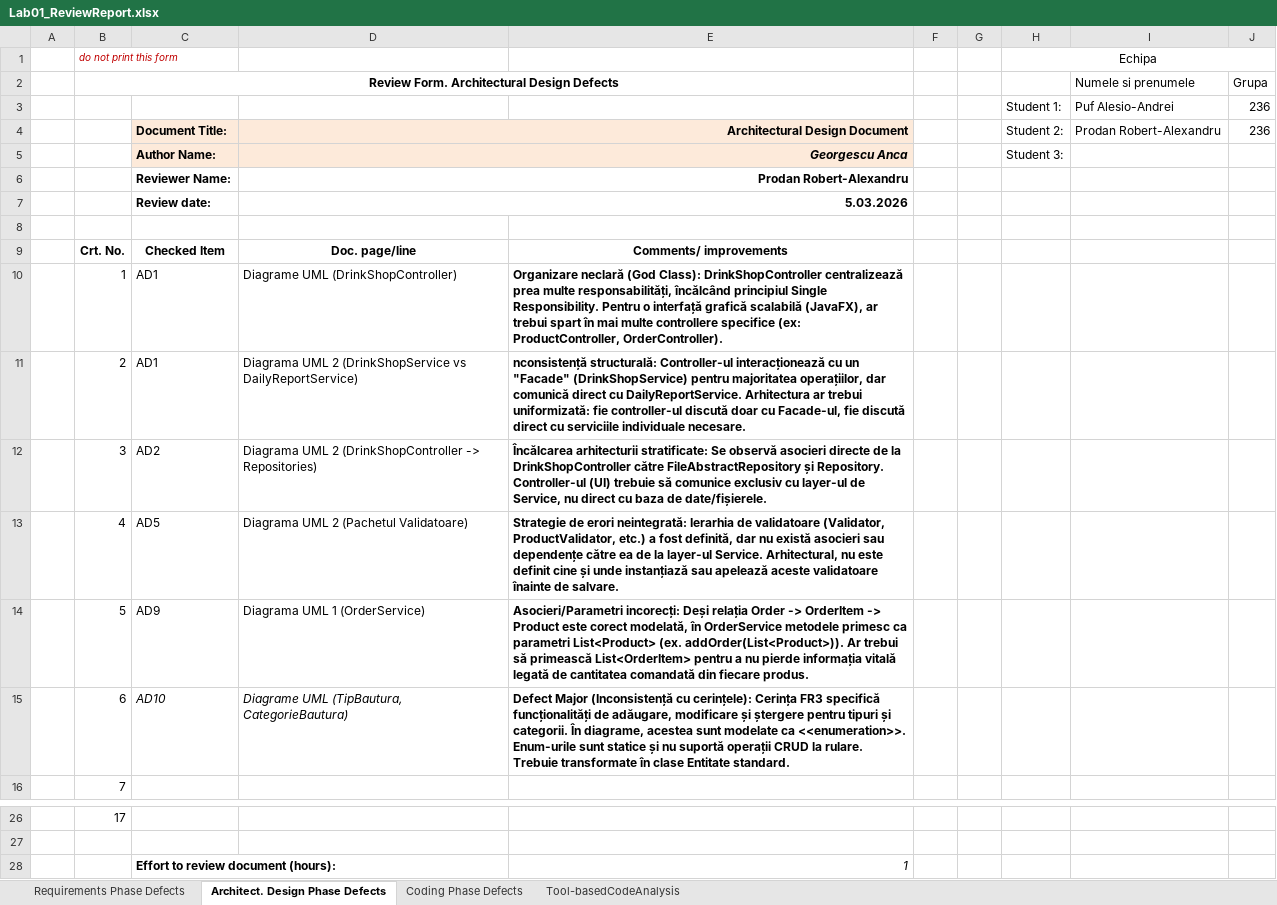
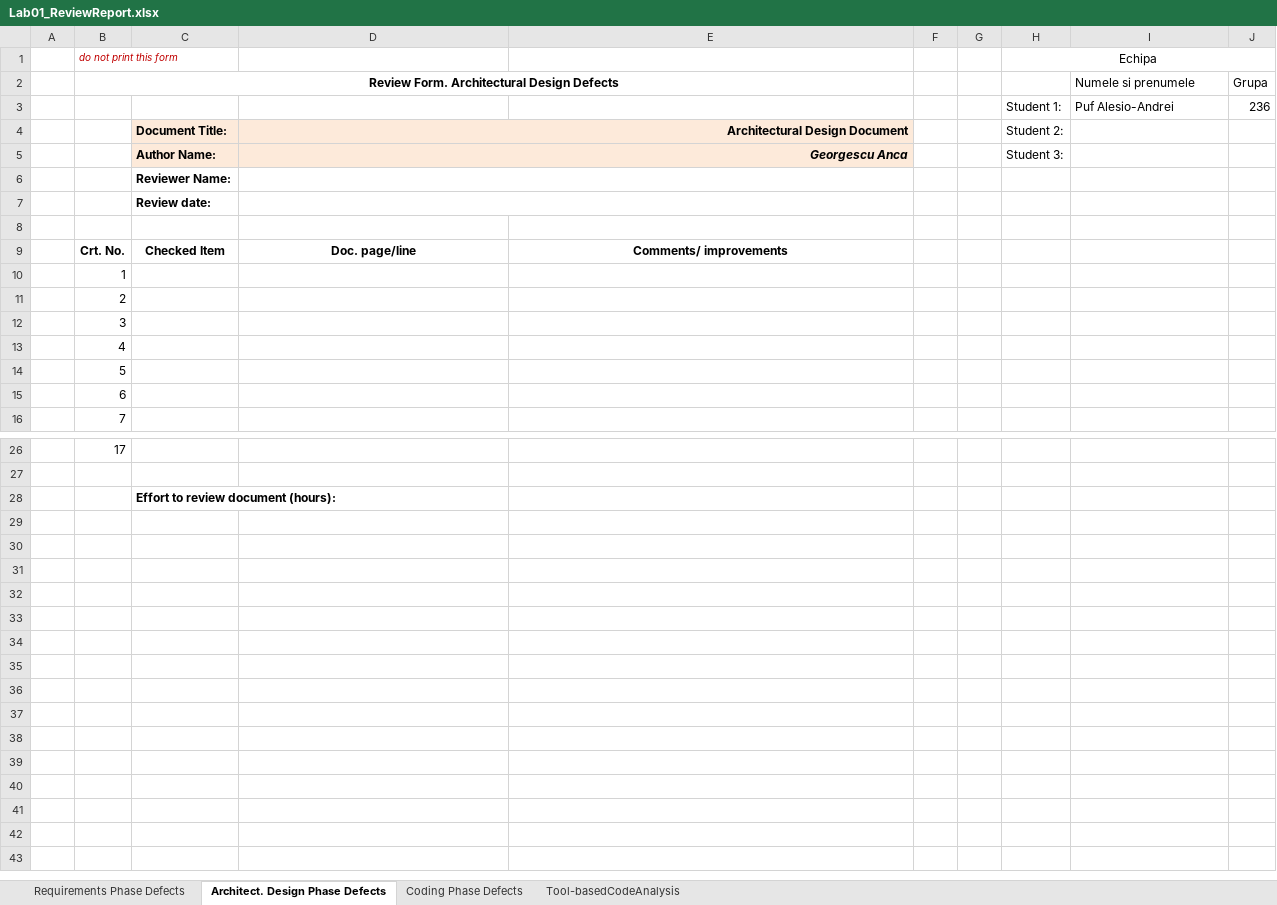
Before and after one commit to alesiopuf/vvss-drink-shop, an Excel workbook: docs/Lab01/Lab01_ReviewReport.xlsx, sheet Architect. Design Phase Defects, drawn as a sheet; only a part is shown, gaps mark what is left out; values as stored, in another font and other column widths than the file's, no borders; the diff names each change by its address in the sheet, - before the commit and + after, or states it on an @@ line.

Commit message:
Revert "requirements and architecture review"
This reverts commit 5e76c37c67f7829e12203fe102dd036139505401.

```diff
--- a/docs/Lab01/Lab01_ReviewReport.xlsx (sheet Architect. Design Phase Defects)
+++ b/docs/Lab01/Lab01_ReviewReport.xlsx (sheet Architect. Design Phase Defects)
-I4: Prodan Robert-Alexandru
+I4: (empty)
-J4: 236
+J4: (empty)
-D6: Prodan Robert-Alexandru
+D6: (empty)
-D7: 5.03.2026
+D7: (empty)
-C10:C11: AD1
+C10:C11: (empty)
-D10: Diagrame UML (DrinkShopController)
+D10: (empty)
-E10: Organizare neclară (God Class): DrinkShopController centralizează prea multe responsabilități, încălcând principiul Single Responsibility. Pentru o interfață grafică scalabilă (JavaFX), ar trebui spart în mai multe controllere specifice (ex: ProductController, OrderController).
+E10: (empty)
-D11: Diagrama UML 2 (DrinkShopService vs DailyReportService)
+D11: (empty)
-E11: nconsistență structurală: Controller-ul interacționează cu un "Facade" (DrinkShopService) pentru majoritatea operațiilor, dar comunică direct cu DailyReportService. Arhitectura ar trebui uniformizată: fie controller-ul discută doar cu Facade-ul, fie discută direct cu serviciile individuale necesare.
+E11: (empty)
-C12: AD2
+C12: (empty)
-D12: Diagrama UML 2 (DrinkShopController -> Repositories)
+D12: (empty)
-E12: Încălcarea arhitecturii stratificate: Se observă asocieri directe de la DrinkShopController către FileAbstractRepository și Repository. Controller-ul (UI) trebuie să comunice exclusiv cu layer-ul de Service, nu direct cu baza de date/fișierele.
+E12: (empty)
-C13: AD5
+C13: (empty)
-D13: Diagrama UML 2 (Pachetul Validatoare)
+D13: (empty)
-E13: Strategie de erori neintegrată: Ierarhia de validatoare (Validator, ProductValidator, etc.) a fost definită, dar nu există asocieri sau dependențe către ea de la layer-ul Service. Arhitectural, nu este definit cine și unde instanțiază sau apelează aceste validatoare înainte de salvare.
+E13: (empty)
-C14: AD9
+C14: (empty)
-D14: Diagrama UML 1 (OrderService)
+D14: (empty)
-E14: Asocieri/Parametri incorecți: Deși relația Order -> OrderItem -> Product este corect modelată, în OrderService metodele primesc ca parametri List<Product> (ex. addOrder(List<Product>)). Ar trebui să primească List<OrderItem> pentru a nu pierde informația vitală legată de cantitatea comandată din fiecare produs.
+E14: (empty)
-C15: AD10
+C15: (empty)
-D15: Diagrame UML (TipBautura, CategorieBautura)
+D15: (empty)
-E15: Defect Major (Inconsistență cu cerințele): Cerința FR3 specifică funcționalități de adăugare, modificare și ștergere pentru tipuri și categorii. În diagrame, acestea sunt modelate ca <<enumeration>>. Enum-urile sunt statice și nu suportă operații CRUD la rulare. Trebuie transformate în clase Entitate standard.
+E15: (empty)
-E28: 1
+E28: (empty)
```
Also changed, not shown: sheet Requirements Phase Defects, sheet Coding Phase Defects.
